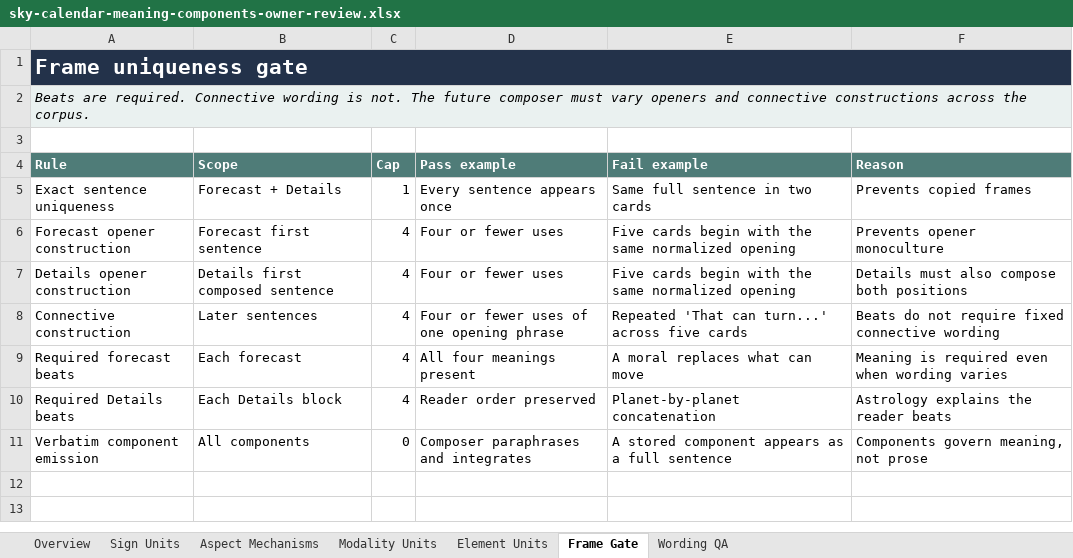
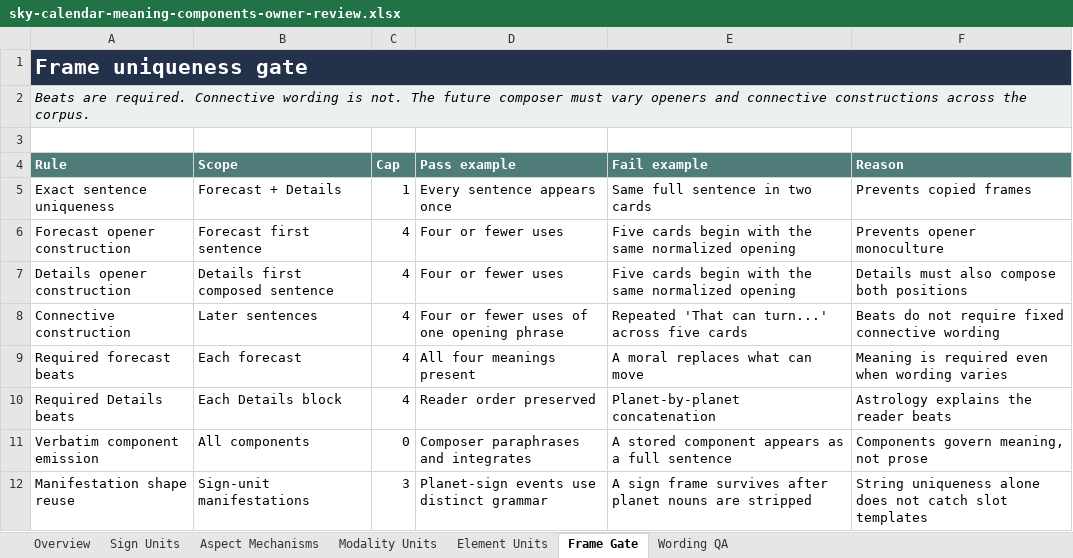
Before and after one commit to usrnmtkn/astrology-portal, an Excel workbook: outputs/sky-calendar-meaning-components-2026-08-14/sky-calendar-meaning-components-owner-review.xlsx, sheet Frame Gate, drawn as a sheet; values as stored, in another font and other column widths than the file's, no borders; the diff names each change by its address in the sheet, - before the commit and + after, or states it on an @@ line.

Commit message:
fix(content): compose sky sign manifestations per unit

```diff
--- a/outputs/sky-calendar-meaning-components-2026-08-14/sky-calendar-meaning-components-owner-review.xlsx (sheet Frame Gate)
+++ b/outputs/sky-calendar-meaning-components-2026-08-14/sky-calendar-meaning-components-owner-review.xlsx (sheet Frame Gate)
+row 12: Manifestation shape reuse | Sign-unit manifestations | 3 | Planet-sign events use distinct grammar | A sign frame survives after planet nouns are stripped | String uniqueness alone does not catch slot templates
```
Also changed, not shown: sheet Sign Units, sheet Wording QA, 6 other files.
